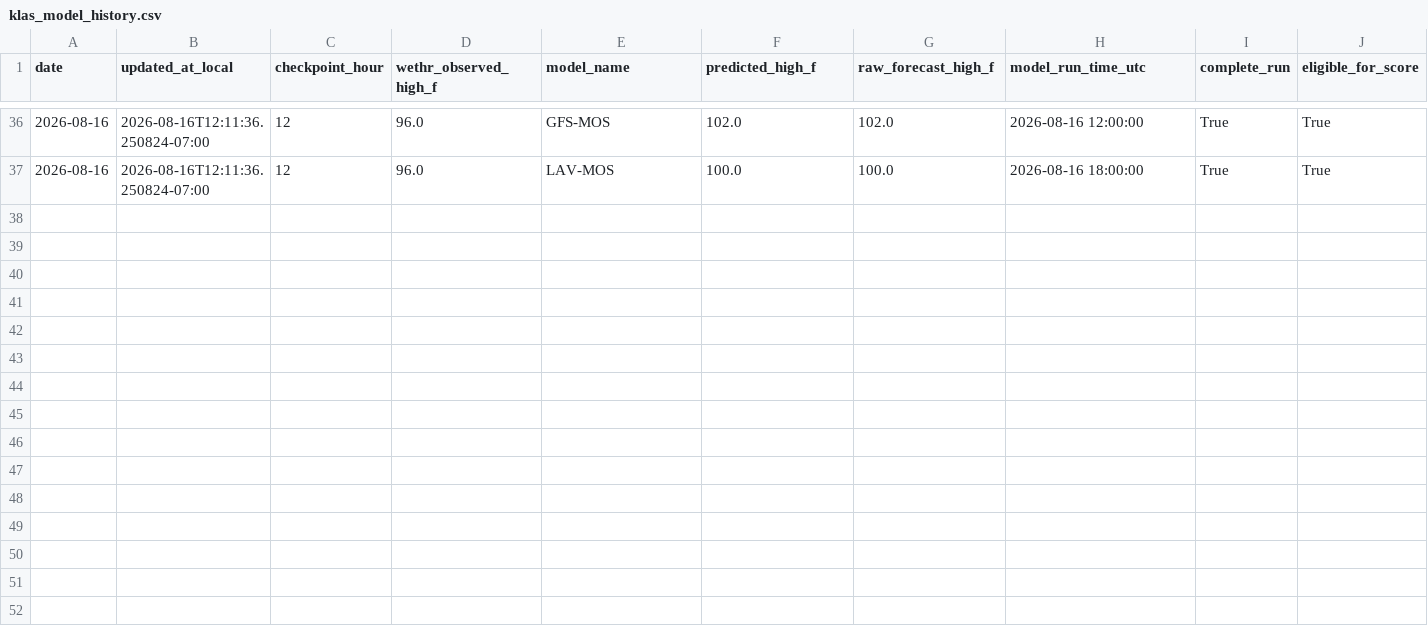
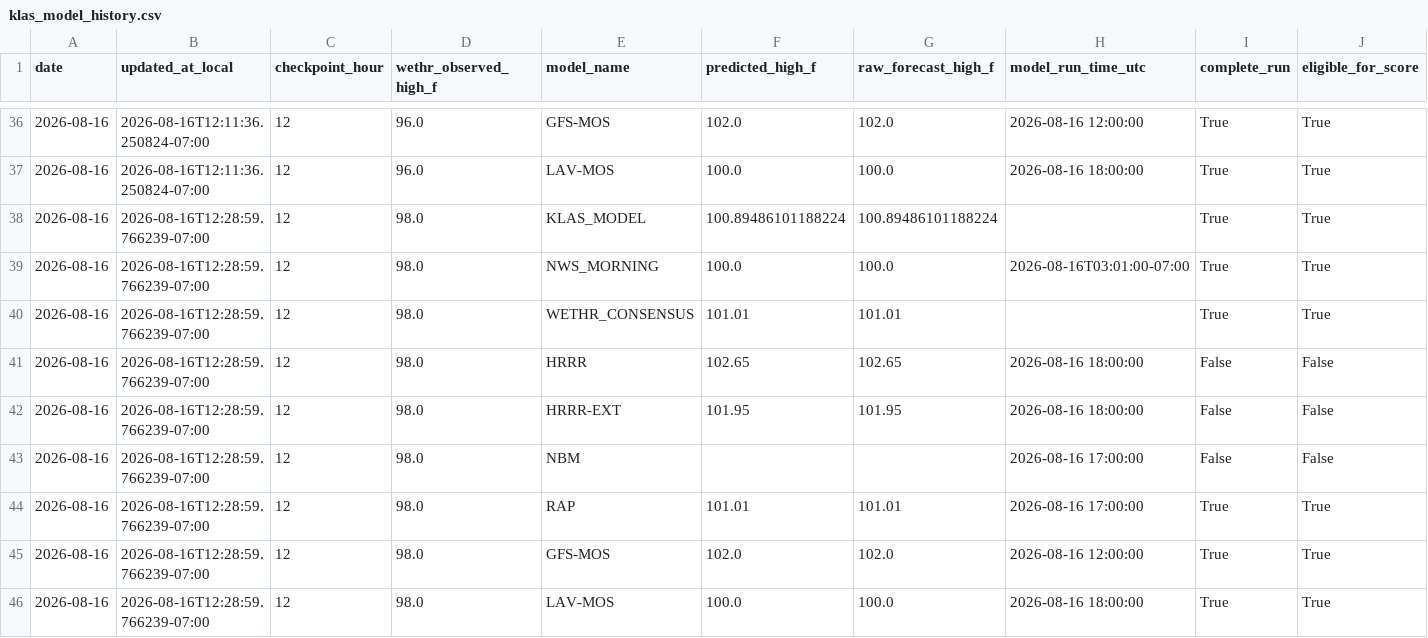
Before and after one commit to capecodbeachgirl/klas-live-model, a CSV file: data/live/klas_model_history.csv, drawn as a sheet; only a part is shown, gaps mark what is left out; rows hold the shown columns only; the diff names each change by its address in the sheet, - before the commit and + after, or states it on an @@ line.

```diff
--- a/data/live/klas_model_history.csv
+++ b/data/live/klas_model_history.csv
+row 38: 2026-08-16 | 2026-08-16T12:28:59.766239-07:00 | 12 | 98.0 | KLAS_MODEL | 100.89486101188224 | 100.89486101188224 |  | True | True
+row 39: 2026-08-16 | 2026-08-16T12:28:59.766239-07:00 | 12 | 98.0 | NWS_MORNING | 100.0 | 100.0 | 2026-08-16T03:01:00-07:00 | True | True
+row 40: 2026-08-16 | 2026-08-16T12:28:59.766239-07:00 | 12 | 98.0 | WETHR_CONSENSUS | 101.01 | 101.01 |  | True | True
+row 41: 2026-08-16 | 2026-08-16T12:28:59.766239-07:00 | 12 | 98.0 | HRRR | 102.65 | 102.65 | 2026-08-16 18:00:00 | False | False
+row 42: 2026-08-16 | 2026-08-16T12:28:59.766239-07:00 | 12 | 98.0 | HRRR-EXT | 101.95 | 101.95 | 2026-08-16 18:00:00 | False | False
+row 43: 2026-08-16 | 2026-08-16T12:28:59.766239-07:00 | 12 | 98.0 | NBM |  |  | 2026-08-16 17:00:00 | False | False
+row 44: 2026-08-16 | 2026-08-16T12:28:59.766239-07:00 | 12 | 98.0 | RAP | 101.01 | 101.01 | 2026-08-16 17:00:00 | True | True
+row 45: 2026-08-16 | 2026-08-16T12:28:59.766239-07:00 | 12 | 98.0 | GFS-MOS | 102.0 | 102.0 | 2026-08-16 12:00:00 | True | True
+row 46: 2026-08-16 | 2026-08-16T12:28:59.766239-07:00 | 12 | 98.0 | LAV-MOS | 100.0 | 100.0 | 2026-08-16 18:00:00 | True | True
```
Also changed, not shown: data/live/klas_live_history.csv, 2 other files.
